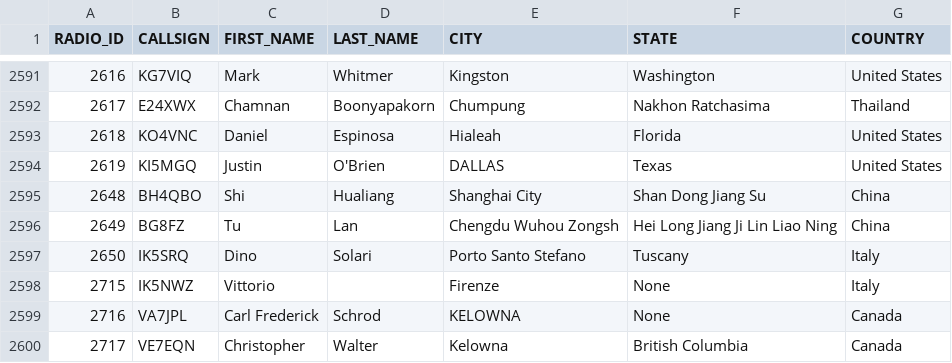
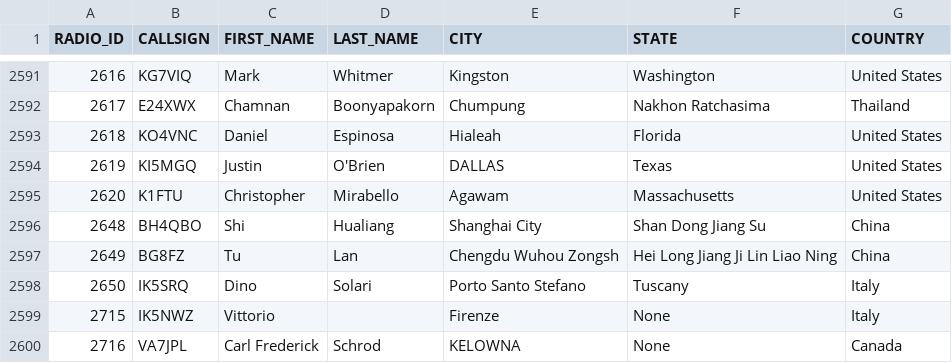
Before and after one commit to wiblingen1/W0CHP-PiStar-Installer, a CSV file: host-files/NXDN.csv, drawn as a sheet; only a part is shown, gaps mark what is left out; the shorter side is filled out with more unchanged rows; the diff names each change by its address in the sheet, - before the commit and + after, or states it on an @@ line.

Commit message:
W0CHP Bot -- Automated Host Files Update

```diff
--- a/host-files/NXDN.csv
+++ b/host-files/NXDN.csv
+row 2595: 2620 | K1FTU | Christopher | Mirabello | Agawam | Massachusetts | United States
```
Also changed, not shown: 7 other files.
